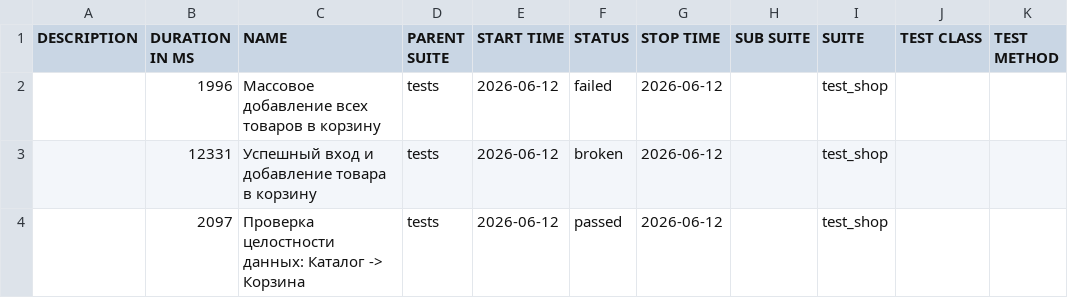
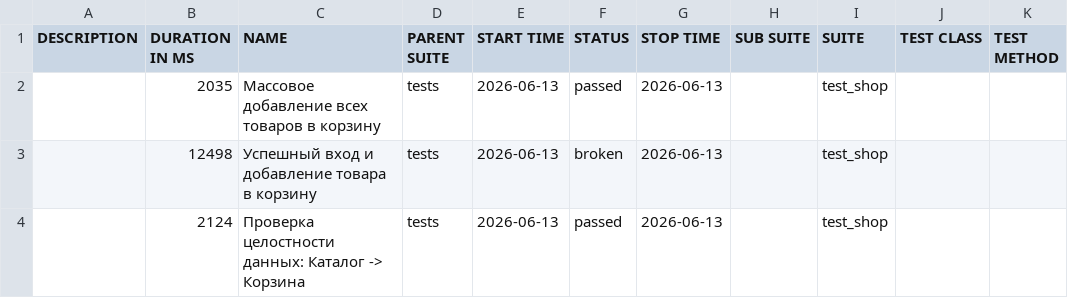
Before and after one commit to zasadwla01/automation, a CSV file: data/suites.csv, drawn as a sheet.

```diff
--- a/data/suites.csv
+++ b/data/suites.csv
@@ -1,4 +1,4 @@
 "DESCRIPTION","DURATION IN MS","NAME","PARENT SUITE","START TIME","STATUS","STOP TIME","SUB SUITE","SUITE","TEST CLASS","TEST METHOD"
-"","1996","Массовое добавление всех товаров в корзину","tests","2026-06-12","failed","2026-06-12","","test_shop","",""
-"","12331","Успешный вход и добавление товара в корзину","tests","2026-06-12","broken","2026-06-12","","test_shop","",""
-"","2097","Проверка целостности данных: Каталог -> Корзина","tests","2026-06-12","passed","2026-06-12","","test_shop","",""
+"","2035","Массовое добавление всех товаров в корзину","tests","2026-06-13","passed","2026-06-13","","test_shop","",""
+"","12498","Успешный вход и добавление товара в корзину","tests","2026-06-13","broken","2026-06-13","","test_shop","",""
+"","2124","Проверка целостности данных: Каталог -> Корзина","tests","2026-06-13","passed","2026-06-13","","test_shop","",""
```
Also changed, not shown: data/behaviors.csv, 32 other files.
